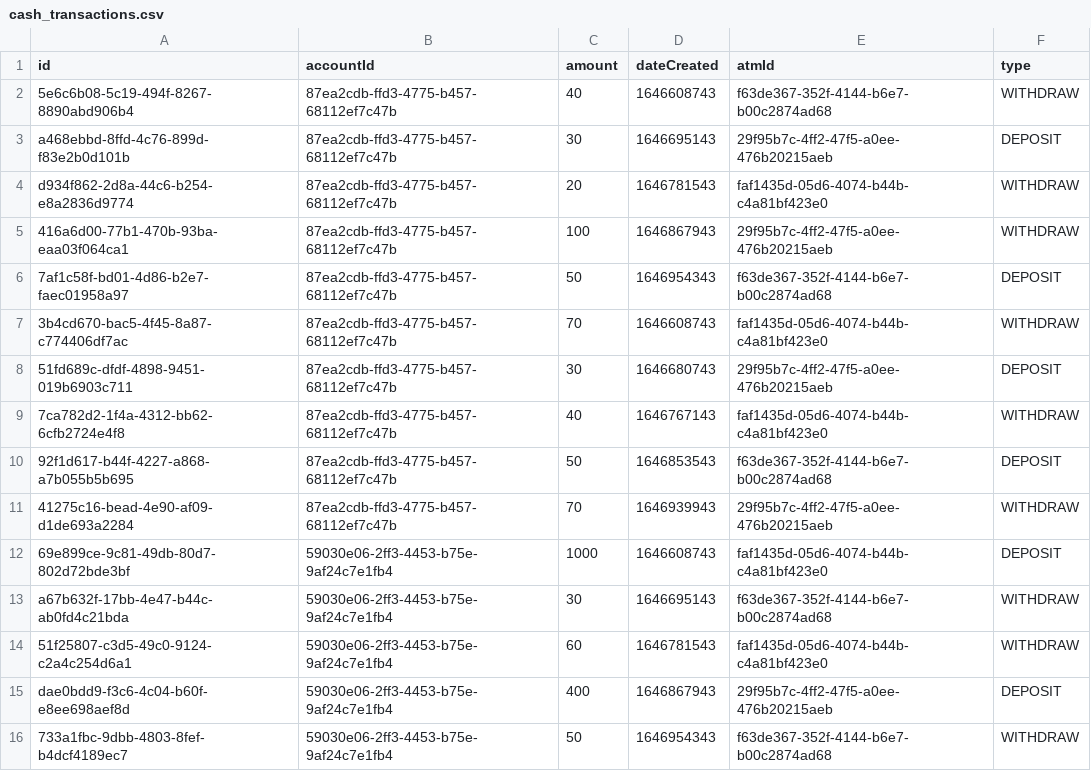
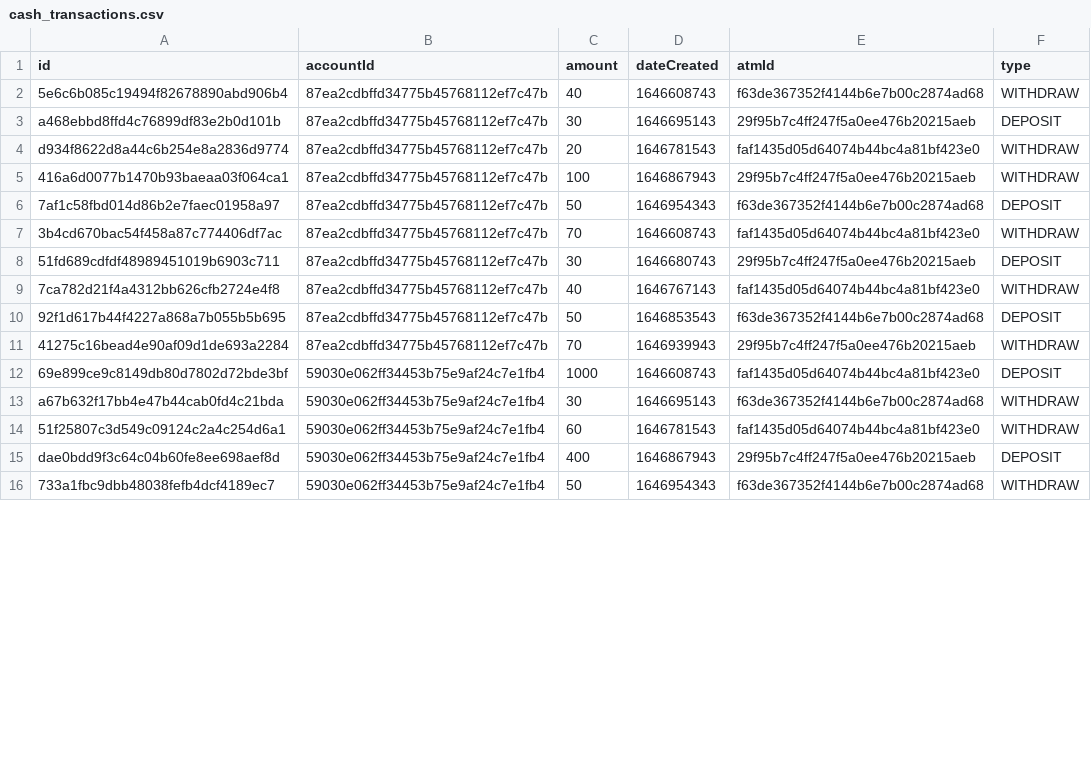
Before and after one commit to luazhizhan/CSC1009-ATM-CLI, a CSV file: app/src/main/resources/Transaction/cash_transactions.csv, drawn as a sheet; only a part is shown; the diff covers the shown part only.

```diff
--- a/app/src/main/resources/Transaction/cash_transactions.csv
+++ b/app/src/main/resources/Transaction/cash_transactions.csv
@@ -1,16 +1,16 @@
 id,accountId,amount,dateCreated,atmId,type
-5e6c6b08-5c19-494f-8267-8890abd906b4,87ea2cdb-ffd3-4775-b457-68112ef7c47b,40,1646608743,f63de367-352f-4144-b6e7-b00c2874ad68,WITHDRAW
-a468ebbd-8ffd-4c76-899d-f83e2b0d101b,87ea2cdb-ffd3-4775-b457-68112ef7c47b,30,1646695143,29f95b7c-4ff2-47f5-a0ee-476b20215aeb,DEPOSIT
-d934f862-2d8a-44c6-b254-e8a2836d9774,87ea2cdb-ffd3-4775-b457-68112ef7c47b,20,1646781543,faf1435d-05d6-4074-b44b-c4a81bf423e0,WITHDRAW
-416a6d00-77b1-470b-93ba-eaa03f064ca1,87ea2cdb-ffd3-4775-b457-68112ef7c47b,100,1646867943,29f95b7c-4ff2-47f5-a0ee-476b20215aeb,WITHDRAW
-7af1c58f-bd01-4d86-b2e7-faec01958a97,87ea2cdb-ffd3-4775-b457-68112ef7c47b,50,1646954343,f63de367-352f-4144-b6e7-b00c2874ad68,DEPOSIT
-3b4cd670-bac5-4f45-8a87-c774406df7ac,87ea2cdb-ffd3-4775-b457-68112ef7c47b,70,1646608743,faf1435d-05d6-4074-b44b-c4a81bf423e0,WITHDRAW
-51fd689c-dfdf-4898-9451-019b6903c711,87ea2cdb-ffd3-4775-b457-68112ef7c47b,30,1646680743,29f95b7c-4ff2-47f5-a0ee-476b20215aeb,DEPOSIT
-7ca782d2-1f4a-4312-bb62-6cfb2724e4f8,87ea2cdb-ffd3-4775-b457-68112ef7c47b,40,1646767143,faf1435d-05d6-4074-b44b-c4a81bf423e0,WITHDRAW
-92f1d617-b44f-4227-a868-a7b055b5b695,87ea2cdb-ffd3-4775-b457-68112ef7c47b,50,1646853543,f63de367-352f-4144-b6e7-b00c2874ad68,DEPOSIT
-41275c16-bead-4e90-af09-d1de693a2284,87ea2cdb-ffd3-4775-b457-68112ef7c47b,70,1646939943,29f95b7c-4ff2-47f5-a0ee-476b20215aeb,WITHDRAW
-69e899ce-9c81-49db-80d7-802d72bde3bf,59030e06-2ff3-4453-b75e-9af24c7e1fb4,1000,1646608743,faf1435d-05d6-4074-b44b-c4a81bf423e0,DEPOSIT
-a67b632f-17bb-4e47-b44c-ab0fd4c21bda,59030e06-2ff3-4453-b75e-9af24c7e1fb4,30,1646695143,f63de367-352f-4144-b6e7-b00c2874ad68,WITHDRAW
-51f25807-c3d5-49c0-9124-c2a4c254d6a1,59030e06-2ff3-4453-b75e-9af24c7e1fb4,60,1646781543,faf1435d-05d6-4074-b44b-c4a81bf423e0,WITHDRAW
-dae0bdd9-f3c6-4c04-b60f-e8ee698aef8d,59030e06-2ff3-4453-b75e-9af24c7e1fb4,400,1646867943,29f95b7c-4ff2-47f5-a0ee-476b20215aeb,DEPOSIT
-733a1fbc-9dbb-4803-8fef-b4dcf4189ec7,59030e06-2ff3-4453-b75e-9af24c7e1fb4,50,1646954343,f63de367-352f-4144-b6e7-b00c2874ad68,WITHDRAW
+5e6c6b085c19494f82678890abd906b4,87ea2cdbffd34775b45768112ef7c47b,40,1646608743,f63de367352f4144b6e7b00c2874ad68,WITHDRAW
+a468ebbd8ffd4c76899df83e2b0d101b,87ea2cdbffd34775b45768112ef7c47b,30,1646695143,29f95b7c4ff247f5a0ee476b20215aeb,DEPOSIT
+d934f8622d8a44c6b254e8a2836d9774,87ea2cdbffd34775b45768112ef7c47b,20,1646781543,faf1435d05d64074b44bc4a81bf423e0,WITHDRAW
+416a6d0077b1470b93baeaa03f064ca1,87ea2cdbffd34775b45768112ef7c47b,100,1646867943,29f95b7c4ff247f5a0ee476b20215aeb,WITHDRAW
+7af1c58fbd014d86b2e7faec01958a97,87ea2cdbffd34775b45768112ef7c47b,50,1646954343,f63de367352f4144b6e7b00c2874ad68,DEPOSIT
+3b4cd670bac54f458a87c774406df7ac,87ea2cdbffd34775b45768112ef7c47b,70,1646608743,faf1435d05d64074b44bc4a81bf423e0,WITHDRAW
+51fd689cdfdf48989451019b6903c711,87ea2cdbffd34775b45768112ef7c47b,30,1646680743,29f95b7c4ff247f5a0ee476b20215aeb,DEPOSIT
+7ca782d21f4a4312bb626cfb2724e4f8,87ea2cdbffd34775b45768112ef7c47b,40,1646767143,faf1435d05d64074b44bc4a81bf423e0,WITHDRAW
+92f1d617b44f4227a868a7b055b5b695,87ea2cdbffd34775b45768112ef7c47b,50,1646853543,f63de367352f4144b6e7b00c2874ad68,DEPOSIT
+41275c16bead4e90af09d1de693a2284,87ea2cdbffd34775b45768112ef7c47b,70,1646939943,29f95b7c4ff247f5a0ee476b20215aeb,WITHDRAW
+69e899ce9c8149db80d7802d72bde3bf,59030e062ff34453b75e9af24c7e1fb4,1000,1646608743,faf1435d05d64074b44bc4a81bf423e0,DEPOSIT
+a67b632f17bb4e47b44cab0fd4c21bda,59030e062ff34453b75e9af24c7e1fb4,30,1646695143,f63de367352f4144b6e7b00c2874ad68,WITHDRAW
+51f25807c3d549c09124c2a4c254d6a1,59030e062ff34453b75e9af24c7e1fb4,60,1646781543,faf1435d05d64074b44bc4a81bf423e0,WITHDRAW
+dae0bdd9f3c64c04b60fe8ee698aef8d,59030e062ff34453b75e9af24c7e1fb4,400,1646867943,29f95b7c4ff247f5a0ee476b20215aeb,DEPOSIT
+733a1fbc9dbb48038fefb4dcf4189ec7,59030e062ff34453b75e9af24c7e1fb4,50,1646954343,f63de367352f4144b6e7b00c2874ad68,WITHDRAW
```
Also changed, not shown: 45 edited cells elsewhere in this file, app/src/main/resources/Transaction/transfer_transactions.csv, 6 other files.
